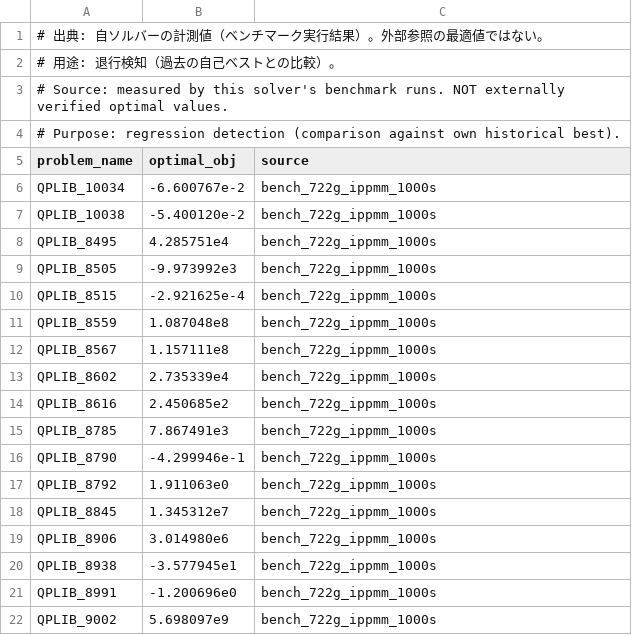
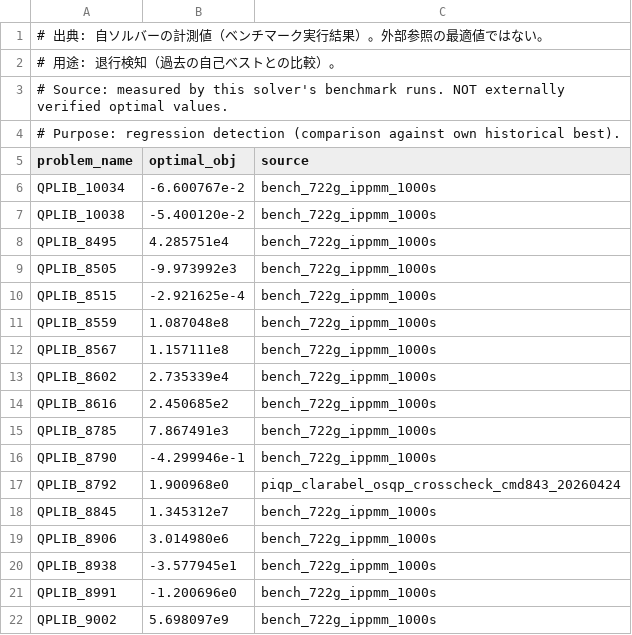
Before and after one commit to hika019/Otspot, a CSV file: data/baseline_objectives/qplib.csv, drawn as a sheet.

Commit message:
cmd_843: QPLIB_8792 baseline を外部 3 者合議値に更新
- 旧: 1.911063e0 (bench_722g_ippmm_1000s 由来、ippmm ドリフト値)
- 新: 1.900968e0 (PIQP/Clarabel/OSQP 合議、max_rel_diff=5.5e-13)
- rel_diff 5.3e-3（0.5%）で真 DRIFT 判定

裏付け: bench_results/cmd794p3/cmd800 の ipm/concurrent benchmarks は
既に 1.901426 を返しており、ippmm だけが 1.909 へ drift して baseline
汚染していた。外部 3 者合議と ipm/concurrent の値が整合。

cargo test --release: 410 tests all PASS, 0 failed, 0 skipped

```diff
--- a/data/baseline_objectives/qplib.csv
+++ b/data/baseline_objectives/qplib.csv
@@ -16,3 +16,3 @@ QPLIB_8785,7.867491e3,bench_722g_ippmm_1000s
 QPLIB_8790,-4.299946e-1,bench_722g_ippmm_1000s
-QPLIB_8792,1.911063e0,bench_722g_ippmm_1000s
+QPLIB_8792,1.900968e0,piqp_clarabel_osqp_crosscheck_cmd843_20260424
 QPLIB_8845,1.345312e7,bench_722g_ippmm_1000s
```
